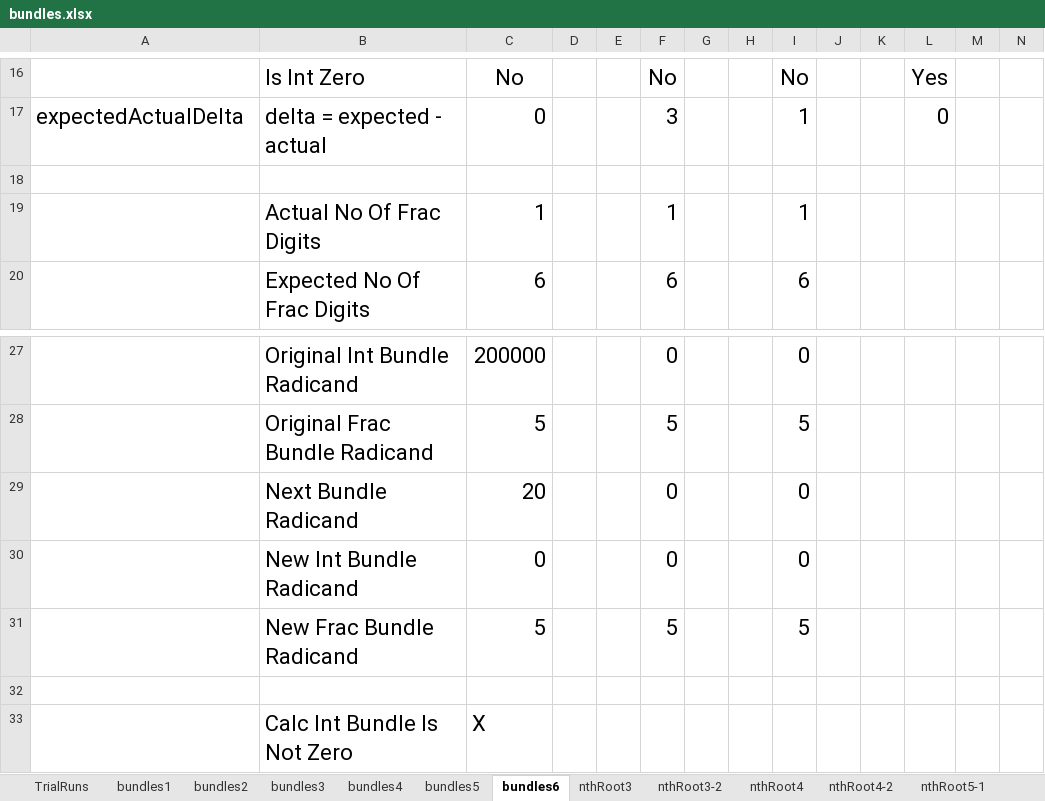
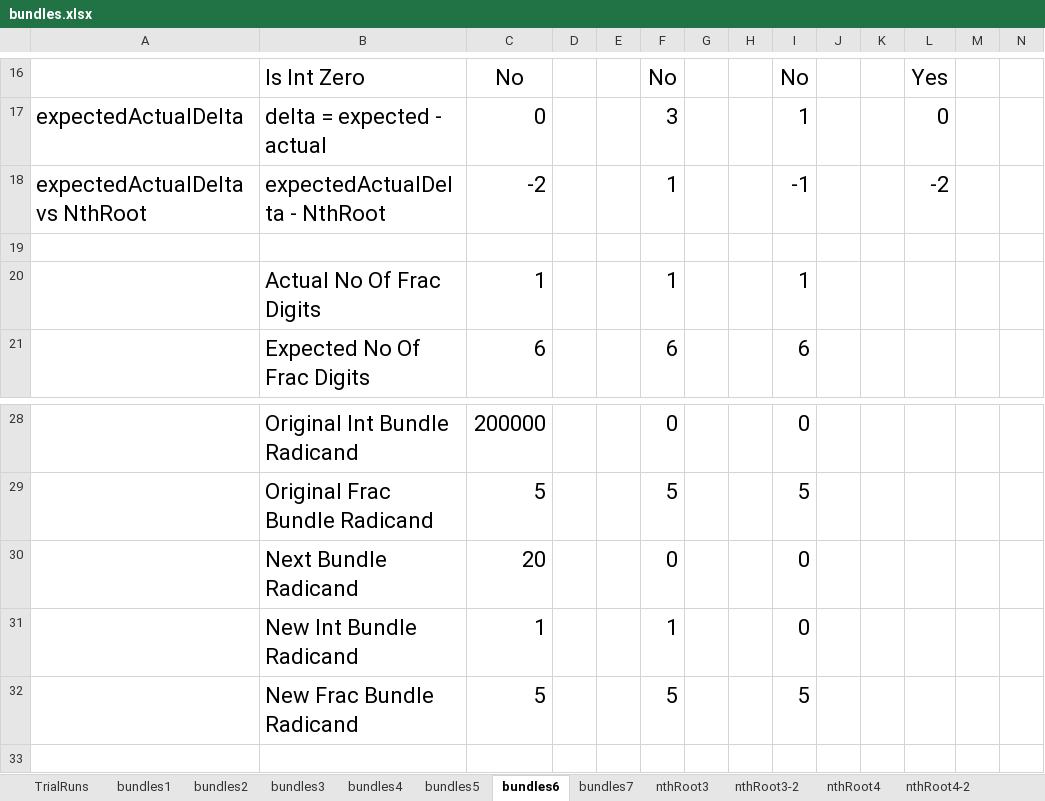
Before and after one commit to MikeAustin71/mathopsgo, an Excel workbook: notes/nthroot/bundles.xlsx, sheet bundles6, drawn as a sheet; only a part is shown, gaps mark what is left out; the shorter side is filled out with more unchanged rows; values as stored, in another font and other column widths than the file's, no borders; addresses are those after the commit; rows hold the shown columns only; the diff names each change by its address in the sheet, - before the commit and + after, or states it on an @@ line.

Commit message:
Refactored BigIntMathNthRoot.getNextBundle() for intExpectedActualDelta comparison to nthRoot.

```diff
--- a/notes/nthroot/bundles.xlsx (sheet bundles6)
+++ b/notes/nthroot/bundles.xlsx (sheet bundles6)
+sheet tab: bundles7
+row 18: expectedActualDelta vs NthRoot | expectedActualDelta - NthRoot | -2 |  |  | 1 |  |  | -1 |  |  | -2
-C31: 0
+C31: 1
-F31: 0
+F31: 1
```
Also changed, not shown: formulas that keep their value, 4 other files.
